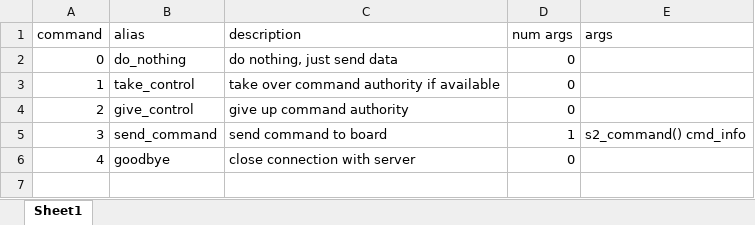
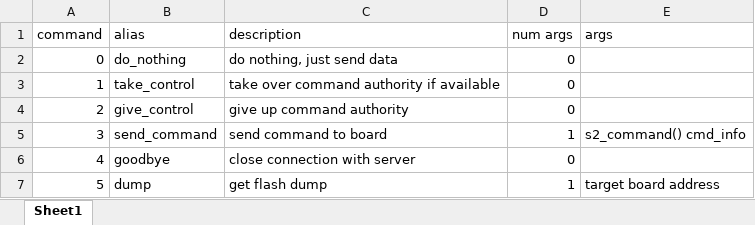
Before and after one commit to masa-umich/Ground-Support-Software, an Excel workbook: Python/server commands.xlsx, sheet Sheet1, drawn as a sheet; values as stored, in another font and other column widths than the file's, no borders; the diff names each change by its address in the sheet, - before the commit and + after, or states it on an @@ line.

Commit message:
integrated flash commands with gui and server, ready for testing

```diff
--- a/Python/server commands.xlsx (sheet Sheet1)
+++ b/Python/server commands.xlsx (sheet Sheet1)
+row 7: 5 | dump | get flash dump | 1 | target board address
```
Also changed, not shown: 3 other files.
